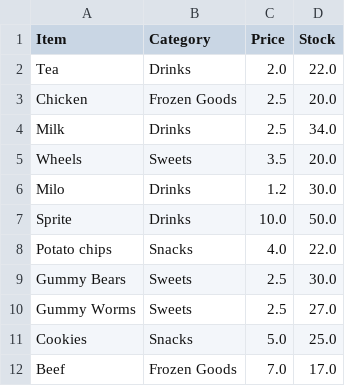
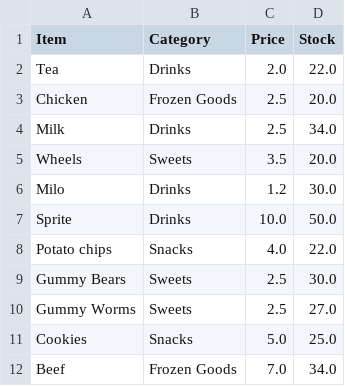
Before and after one commit to Wooniety/Automated-Menu, a CSV file: data/menu.csv, drawn as a sheet.

```diff
--- a/data/menu.csv
+++ b/data/menu.csv
@@ -11,2 +11,2 @@ Gummy Worms,Sweets,2.5,27.0
 Cookies,Snacks,5.0,25.0
-Beef,Frozen Goods,7.0,17.0
+Beef,Frozen Goods,7.0,34.0
```
Also changed, not shown: data/stock.csv, data/users.csv, 6 other files.
